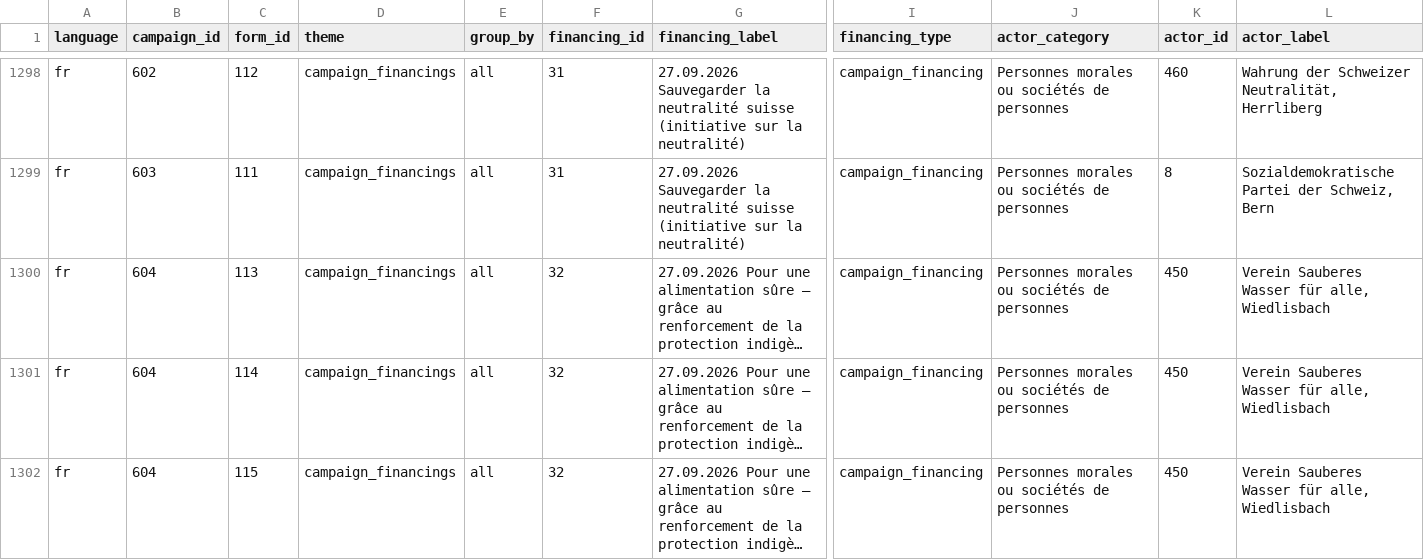
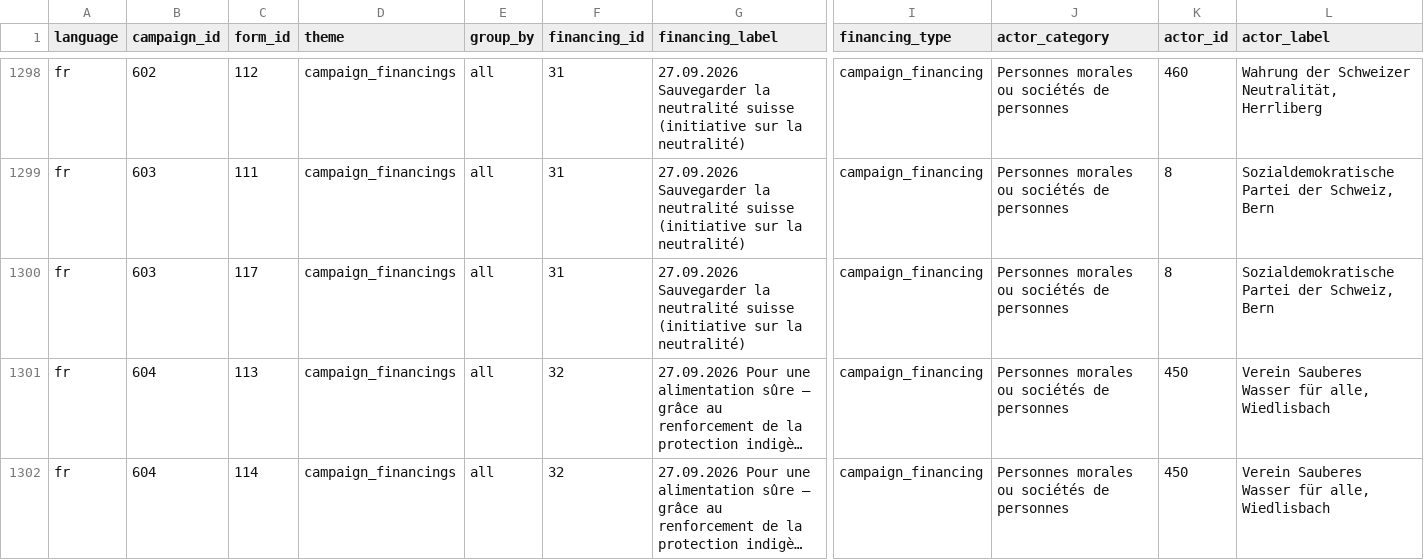
Before and after one commit to lgnbhl/lgnbhl.github.io, a CSV file: swiss-political-financing/data/fr/forms/forms.csv, drawn as a sheet; only a part is shown, gaps mark what is left out; the shorter side is filled out with more unchanged rows; long unchanged cells end in …; rows hold the shown columns only; the diff names each change by its address in the sheet, - before the commit and + after, or states it on an @@ line.

```diff
--- a/swiss-political-financing/data/fr/forms/forms.csv
+++ b/swiss-political-financing/data/fr/forms/forms.csv
+row 1300: fr | 603 | 117 | campaign_financings | all | 31 | 27.09.2026 Sauvegarder la neutralité suisse (initiative sur la neutralité) | campaign_financing | Personnes morales ou sociétés de personnes | 8 | Sozialdemokratische Partei der Schweiz, Bern
```
Also changed, not shown: swiss-political-financing/data/de/exports/declarations.csv, swiss-political-financing/data/de/forms/forms.csv, 22 other files.
